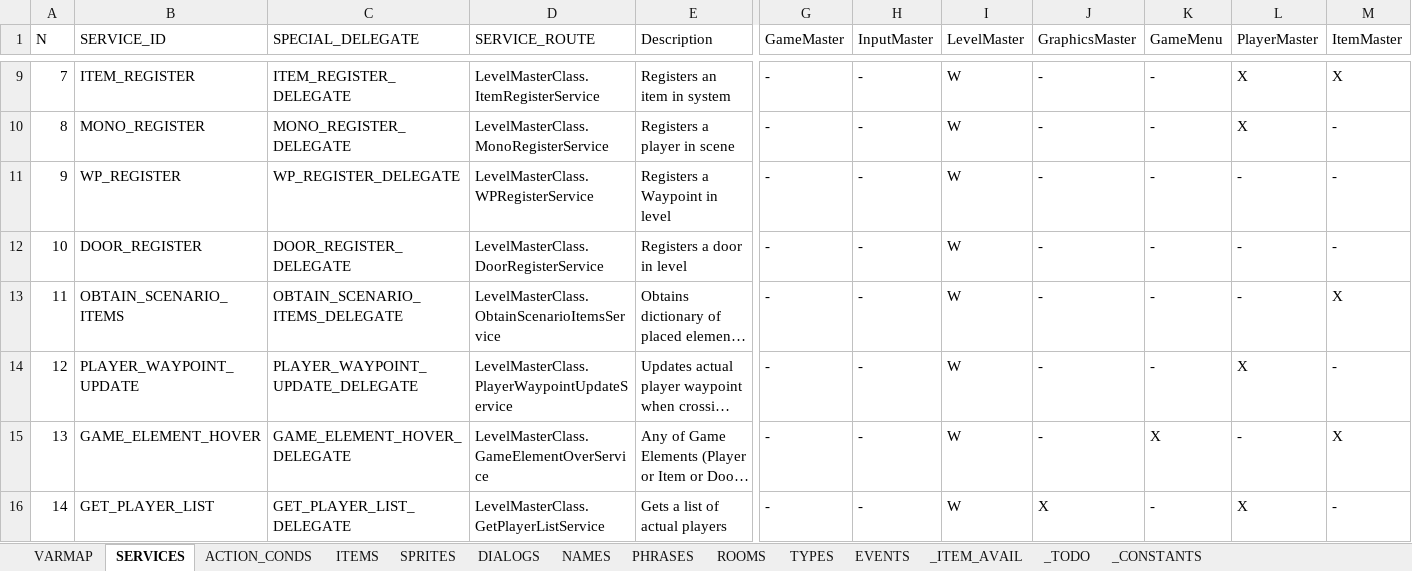
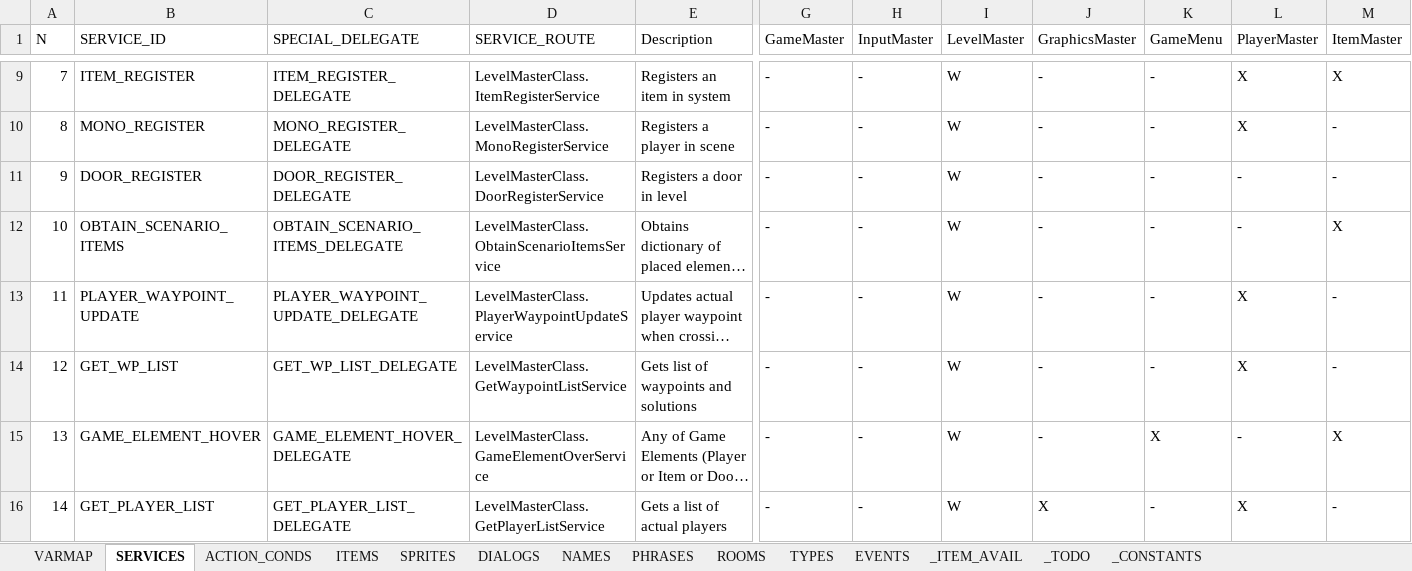
Before and after one commit to ivor4/Goblins3_AnotherQuest, an Excel workbook: VARMAP_Generator/VARMAP.xlsx, sheet SERVICES, drawn as a sheet; only a part is shown, gaps mark what is left out; long unchanged cells end in …; values as stored, in another font and other column widths than the file's, no borders; charts and pictures and table styles not drawn; removed rows and columns are numbered as before the commit, all else as after; rows hold the shown columns only; the diff names each change by its address in the sheet, - before the commit and + after, or states it on an @@ line.

```diff
--- a/VARMAP_Generator/VARMAP.xlsx (sheet SERVICES)
+++ b/VARMAP_Generator/VARMAP.xlsx (sheet SERVICES)
-row 11: 9 | WP_REGISTER | WP_REGISTER_DELEGATE | LevelMasterClass.WPRegisterService | Registers a Waypoint in level | - | - | W | - | - | - | -
@@ column A (N) renumbered between rows 11 and 13 @@
+row 14: 12 | GET_WP_LIST | GET_WP_LIST_DELEGATE | LevelMasterClass.GetWaypointListService | Gets list of waypoints and solutions | - | - | W | - | - | X | -
```
Also changed, not shown: sheet EVENTS, sheet ACTION_CONDS, sheet PHRASES, sheet _TODO, sheet TYPES, sheet VARMAP, 4 other files.
